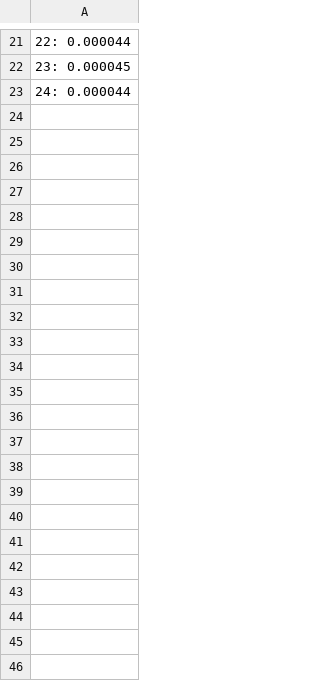
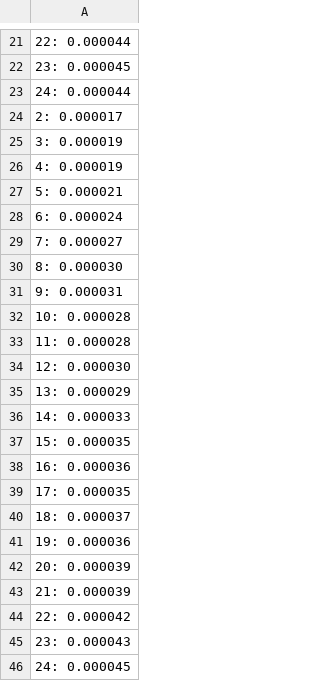
Before and after one commit to GiacomoEttoreRocco/ProgettoHPC-Rocco, a CSV file: progetto_in_c/n10k_mesh.csv, drawn as a sheet; only a part is shown, gaps mark what is left out; the diff names each change by its address in the sheet, - before the commit and + after, or states it on an @@ line.

```diff
--- a/progetto_in_c/n10k_mesh.csv
+++ b/progetto_in_c/n10k_mesh.csv
+row 24: 2: 0.000017
+row 25: 3: 0.000019
+row 26: 4: 0.000019
+row 27: 5: 0.000021
+row 28: 6: 0.000024
+row 29: 7: 0.000027
+row 30: 8: 0.000030
+row 31: 9: 0.000031
+row 32: 10: 0.000028
+row 33: 11: 0.000028
+row 34: 12: 0.000030
+row 35: 13: 0.000029
+row 36: 14: 0.000033
+row 37: 15: 0.000035
+row 38: 16: 0.000036
+row 39: 17: 0.000035
+row 40: 18: 0.000037
+row 41: 19: 0.000036
+row 42: 20: 0.000039
+row 43: 21: 0.000039
+row 44: 22: 0.000042
+row 45: 23: 0.000043
+row 46: 24: 0.000045
```
Also changed, not shown: progetto_in_c/n10k_ring.csv, progetto_in_c/n10k_torus_rep.csv, 5 other files.
